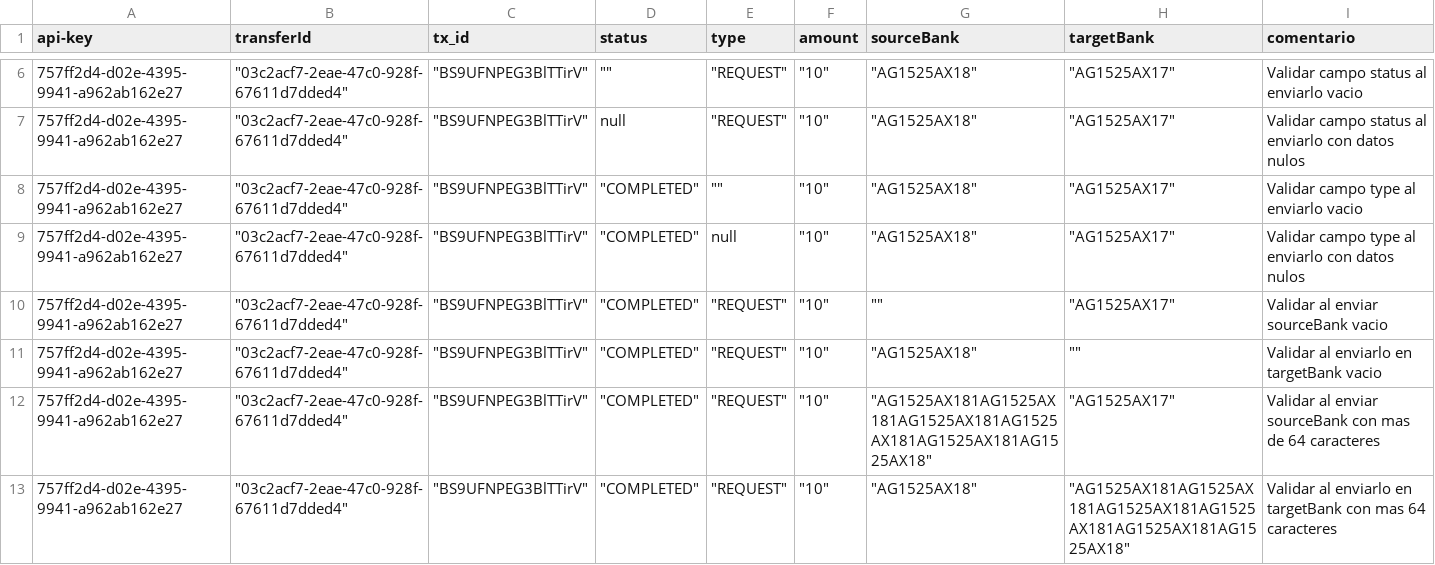
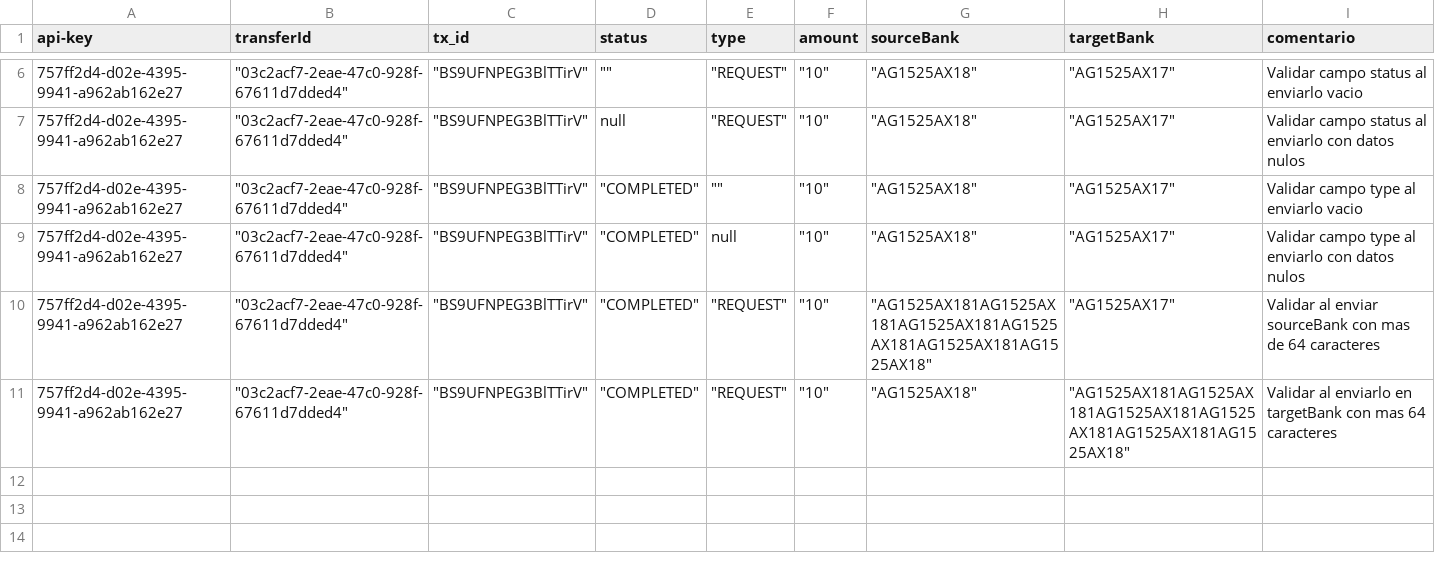
Before and after one commit to sergiomolber/Pago_presente_sourcebank, a CSV file: CALLBACK/Respuestas_400.csv, drawn as a sheet; only a part is shown, gaps mark what is left out.

```diff
--- a/CALLBACK/Respuestas_400.csv
+++ b/CALLBACK/Respuestas_400.csv
@@ -9,4 +9,2 @@
 757ff2d4-d02e-4395-9941-a962ab162e27,"""03c2acf7-2eae-47c0-928f-67611d7dded4""","""BS9UFNPEG3BlTTirV""","""COMPLETED""",null,"""10""","""AG1525AX18""","""AG1525AX17""",Validar campo type al enviarlo con datos nulos
-757ff2d4-d02e-4395-9941-a962ab162e27,"""03c2acf7-2eae-47c0-928f-67611d7dded4""","""BS9UFNPEG3BlTTirV""","""COMPLETED""","""REQUEST""","""10""","""""","""AG1525AX17""",Validar al enviar sourceBank vacio
-757ff2d4-d02e-4395-9941-a962ab162e27,"""03c2acf7-2eae-47c0-928f-67611d7dded4""","""BS9UFNPEG3BlTTirV""","""COMPLETED""","""REQUEST""","""10""","""AG1525AX18""","""""",Validar al enviarlo en targetBank vacio
 757ff2d4-d02e-4395-9941-a962ab162e27,"""03c2acf7-2eae-47c0-928f-67611d7dded4""","""BS9UFNPEG3BlTTirV""","""COMPLETED""","""REQUEST""","""10""","""AG1525AX181AG1525AX181AG1525AX181AG1525AX181AG1525AX181AG1525AX18""","""AG1525AX17""",Validar al enviar sourceBank con mas de 64 caracteres
```
Also changed, not shown: CALLBACK/Respuestas_200.csv, 2 other files.
